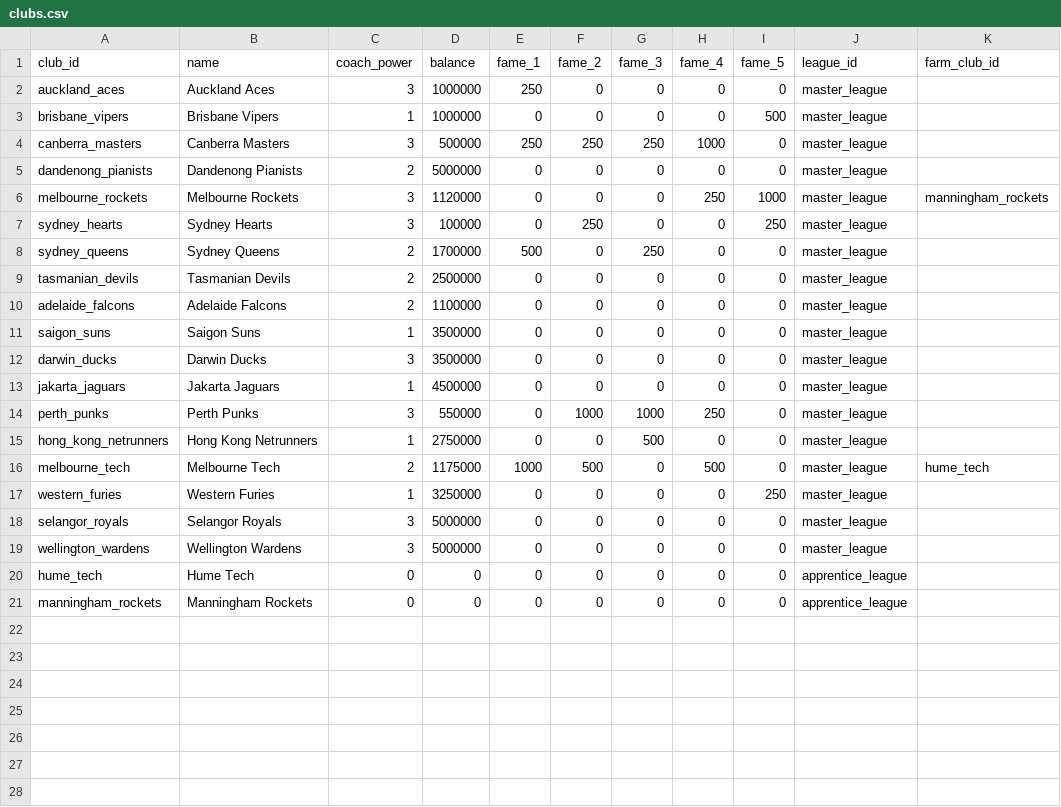
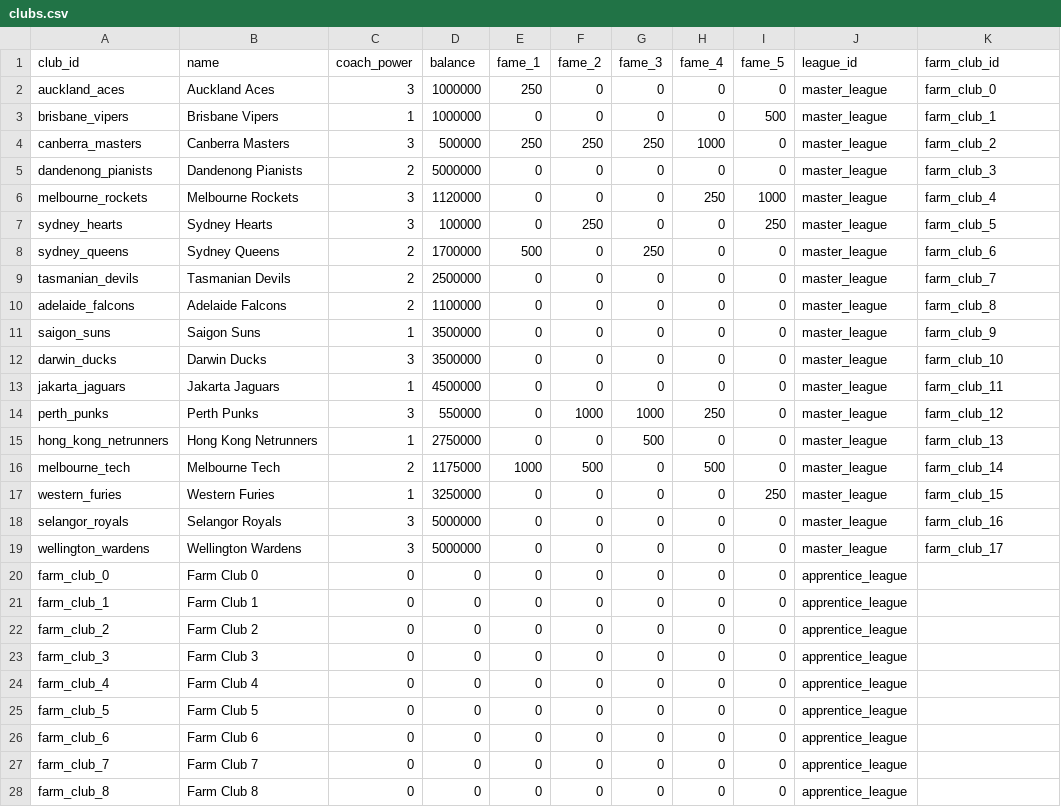
Before and after one commit to montreal91/deadly-duck, a CSV file: data/clubs.csv, drawn as a sheet; only a part is shown; the diff covers the shown part only.

Commit message:
[MVP] Farm Clubs: Part 3. Creating Competitions

```diff
--- a/data/clubs.csv
+++ b/data/clubs.csv
@@ -1,21 +1,28 @@
 "club_id","name","coach_power","balance","fame_1","fame_2","fame_3","fame_4","fame_5","league_id","farm_club_id"
-"auckland_aces","Auckland Aces","3","1000000","250","0","0","0","0","master_league",""
-"brisbane_vipers","Brisbane Vipers","1","1000000","0","0","0","0","500","master_league",""
-"canberra_masters","Canberra Masters","3","500000","250","250","250","1000","0","master_league",""
-"dandenong_pianists","Dandenong Pianists","2","5000000","0","0","0","0","0","master_league",""
-"melbourne_rockets","Melbourne Rockets","3","1120000","0","0","0","250","1000","master_league","manningham_rockets"
-"sydney_hearts","Sydney Hearts","3","100000","0","250","0","0","250","master_league",""
-"sydney_queens","Sydney Queens","2","1700000","500","0","250","0","0","master_league",""
-"tasmanian_devils","Tasmanian Devils","2","2500000","0","0","0","0","0","master_league",""
-"adelaide_falcons","Adelaide Falcons","2","1100000","0","0","0","0","0","master_league",""
-"saigon_suns","Saigon Suns","1","3500000","0","0","0","0","0","master_league",""
-"darwin_ducks","Darwin Ducks","3","3500000","0","0","0","0","0","master_league",""
-"jakarta_jaguars","Jakarta Jaguars","1","4500000","0","0","0","0","0","master_league",""
-"perth_punks","Perth Punks","3","550000","0","1000","1000","250","0","master_league",""
-"hong_kong_netrunners","Hong Kong Netrunners","1","2750000","0","0","500","0","0","master_league",""
-"melbourne_tech","Melbourne Tech","2","1175000","1000","500","0","500","0","master_league","hume_tech"
-"western_furies","Western Furies","1","3250000","0","0","0","0","250","master_league",""
-"selangor_royals","Selangor Royals","3","5000000","0","0","0","0","0","master_league",""
-"wellington_wardens","Wellington Wardens","3","5000000","0","0","0","0","0","master_league",""
-"hume_tech","Hume Tech","0","0","0","0","0","0","0","apprentice_league",""
-"manningham_rockets","Manningham Rockets","0","0","0","0","0","0","0","apprentice_league",""
+"auckland_aces","Auckland Aces","3","1000000","250","0","0","0","0","master_league","farm_club_0"
+"brisbane_vipers","Brisbane Vipers","1","1000000","0","0","0","0","500","master_league","farm_club_1"
+"canberra_masters","Canberra Masters","3","500000","250","250","250","1000","0","master_league","farm_club_2"
+"dandenong_pianists","Dandenong Pianists","2","5000000","0","0","0","0","0","master_league","farm_club_3"
+"melbourne_rockets","Melbourne Rockets","3","1120000","0","0","0","250","1000","master_league","farm_club_4"
+"sydney_hearts","Sydney Hearts","3","100000","0","250","0","0","250","master_league","farm_club_5"
+"sydney_queens","Sydney Queens","2","1700000","500","0","250","0","0","master_league","farm_club_6"
+"tasmanian_devils","Tasmanian Devils","2","2500000","0","0","0","0","0","master_league","farm_club_7"
+"adelaide_falcons","Adelaide Falcons","2","1100000","0","0","0","0","0","master_league","farm_club_8"
+"saigon_suns","Saigon Suns","1","3500000","0","0","0","0","0","master_league","farm_club_9"
+"darwin_ducks","Darwin Ducks","3","3500000","0","0","0","0","0","master_league","farm_club_10"
+"jakarta_jaguars","Jakarta Jaguars","1","4500000","0","0","0","0","0","master_league","farm_club_11"
+"perth_punks","Perth Punks","3","550000","0","1000","1000","250","0","master_league","farm_club_12"
+"hong_kong_netrunners","Hong Kong Netrunners","1","2750000","0","0","500","0","0","master_league","farm_club_13"
+"melbourne_tech","Melbourne Tech","2","1175000","1000","500","0","500","0","master_league","farm_club_14"
+"western_furies","Western Furies","1","3250000","0","0","0","0","250","master_league","farm_club_15"
+"selangor_royals","Selangor Royals","3","5000000","0","0","0","0","0","master_league","farm_club_16"
+"wellington_wardens","Wellington Wardens","3","5000000","0","0","0","0","0","master_league","farm_club_17"
+"farm_club_0","Farm Club 0","0","0","0","0","0","0","0","apprentice_league",""
+"farm_club_1","Farm Club 1","0","0","0","0","0","0","0","apprentice_league",""
+"farm_club_2","Farm Club 2","0","0","0","0","0","0","0","apprentice_league",""
+"farm_club_3","Farm Club 3","0","0","0","0","0","0","0","apprentice_league",""
+"farm_club_4","Farm Club 4","0","0","0","0","0","0","0","apprentice_league",""
+"farm_club_5","Farm Club 5","0","0","0","0","0","0","0","apprentice_league",""
+"farm_club_6","Farm Club 6","0","0","0","0","0","0","0","apprentice_league",""
+"farm_club_7","Farm Club 7","0","0","0","0","0","0","0","apprentice_league",""
+"farm_club_8","Farm Club 8","0","0","0","0","0","0","0","apprentice_league",""
```
Also changed, not shown: 9 added rows elsewhere in this file, data/players.csv, 23 other files.
